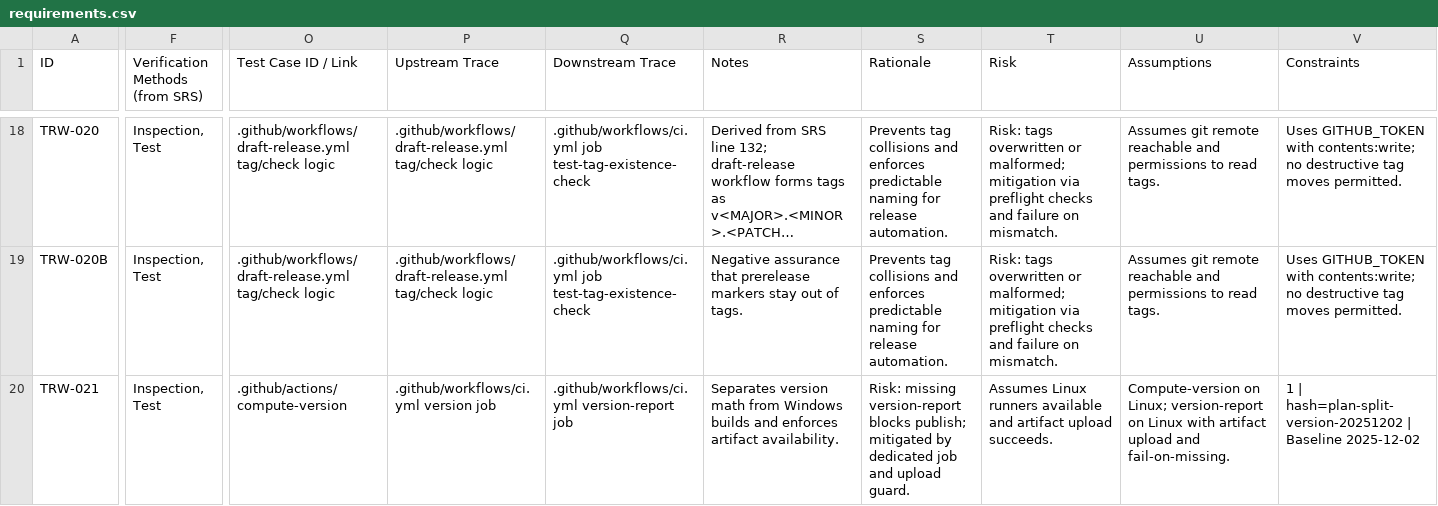
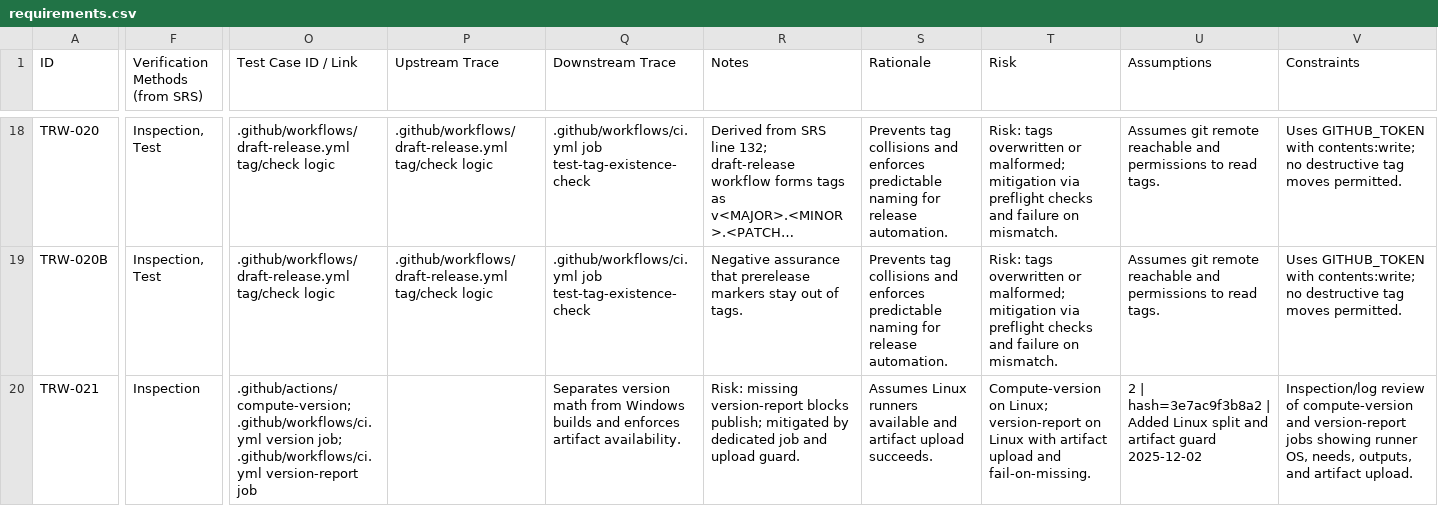
Before and after one commit to LabVIEW-Community-CI-CD/labview-icon-editor-sandbox, a CSV file: docs/requirements/requirements.csv, drawn as a sheet; only a part is shown, gaps mark what is left out; long unchanged cells end in …; the diff covers the shown part only; the diff names each change by its address in the sheet, - before the commit and + after, or states it on an @@ line.

Commit message:
Fix verification attributes for TRW-021 and TRW-022

```diff
--- a/docs/requirements/requirements.csv
+++ b/docs/requirements/requirements.csv
-F20 (Verification Methods (from SRS)): Inspection, Test
+F20 (Verification Methods (from SRS)): Inspection
-O20 (Test Case ID / Link): .github/actions/compute-version
+O20 (Test Case ID / Link): .github/actions/compute-version; .github/workflows/ci.yml version job; .github/workflows/ci.yml version-report job
-P20 (Upstream Trace): .github/workflows/ci.yml version job
+P20 (Upstream Trace): (empty)
-Q20 (Downstream Trace): .github/workflows/ci.yml version-report job
+Q20 (Downstream Trace): Separates version math from Windows builds and enforces artifact availability.
-R20 (Notes): Separates version math from Windows builds and enforces artifact availability.
+R20 (Notes): Risk: missing version-report blocks publish; mitigated by dedicated job and upload guard.
-S20 (Rationale): Risk: missing version-report blocks publish; mitigated by dedicated job and upload guard.
+S20 (Rationale): Assumes Linux runners available and artifact upload succeeds.
-T20 (Risk): Assumes Linux runners available and artifact upload succeeds.
+T20 (Risk): Compute-version on Linux; version-report on Linux with artifact upload and fail-on-missing.
-U20 (Assumptions): Compute-version on Linux; version-report on Linux with artifact upload and fail-on-missing.
+U20 (Assumptions): 2 | hash=3e7ac9f3b8a2 | Added Linux split and artifact guard 2025-12-02
-V20 (Constraints): 1 | hash=plan-split-version-20251202 | Baseline 2025-12-02
+V20 (Constraints): Inspection/log review of compute-version and version-report jobs showing runner OS, needs, outputs, and artifact upload.
```
Also changed, not shown: 13 edited cells elsewhere in this file.
